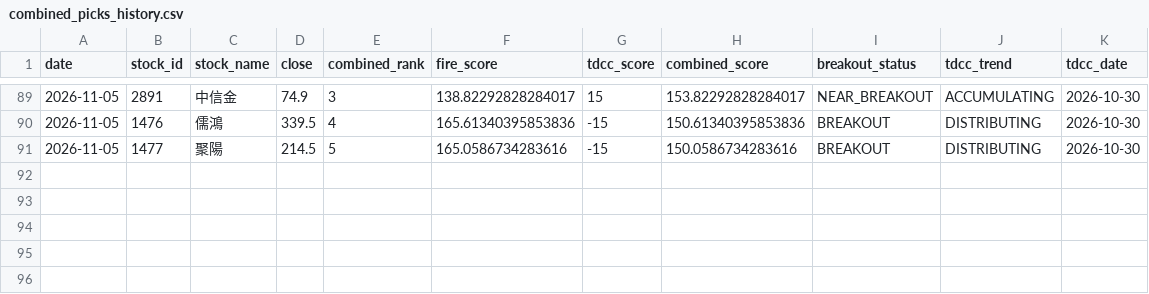
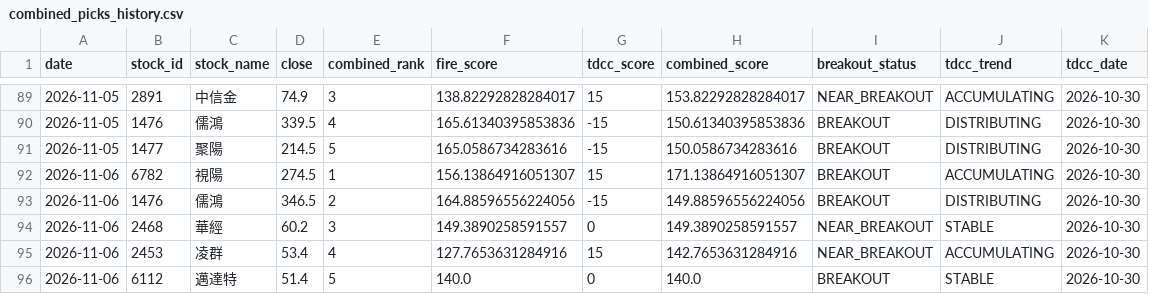
Before and after one commit to seagate1021-code/taiwan-stock-radar, a CSV file: data/history/combined_picks_history.csv, drawn as a sheet; only a part is shown, gaps mark what is left out.

```diff
--- a/data/history/combined_picks_history.csv
+++ b/data/history/combined_picks_history.csv
@@ -91 +91,6 @@
 2026-11-05,1477,聚陽,214.5,5,165.0586734283616,-15,150.0586734283616,BREAKOUT,DISTRIBUTING,2026-10-30
+2026-11-06,6782,視陽,274.5,1,156.13864916051307,15,171.13864916051307,BREAKOUT,ACCUMULATING,2026-10-30
+2026-11-06,1476,儒鴻,346.5,2,164.88596556224056,-15,149.88596556224056,BREAKOUT,DISTRIBUTING,2026-10-30
+2026-11-06,2468,華經,60.2,3,149.3890258591557,0,149.3890258591557,NEAR_BREAKOUT,STABLE,2026-10-30
+2026-11-06,2453,凌群,53.4,4,127.7653631284916,15,142.7653631284916,NEAR_BREAKOUT,ACCUMULATING,2026-10-30
+2026-11-06,6112,邁達特,51.4,5,140.0,0,140.0,BREAKOUT,STABLE,2026-10-30
```
Also changed, not shown: data/history/combined_top_picks.csv, data/history/stock_signals.csv, 2 other files.
